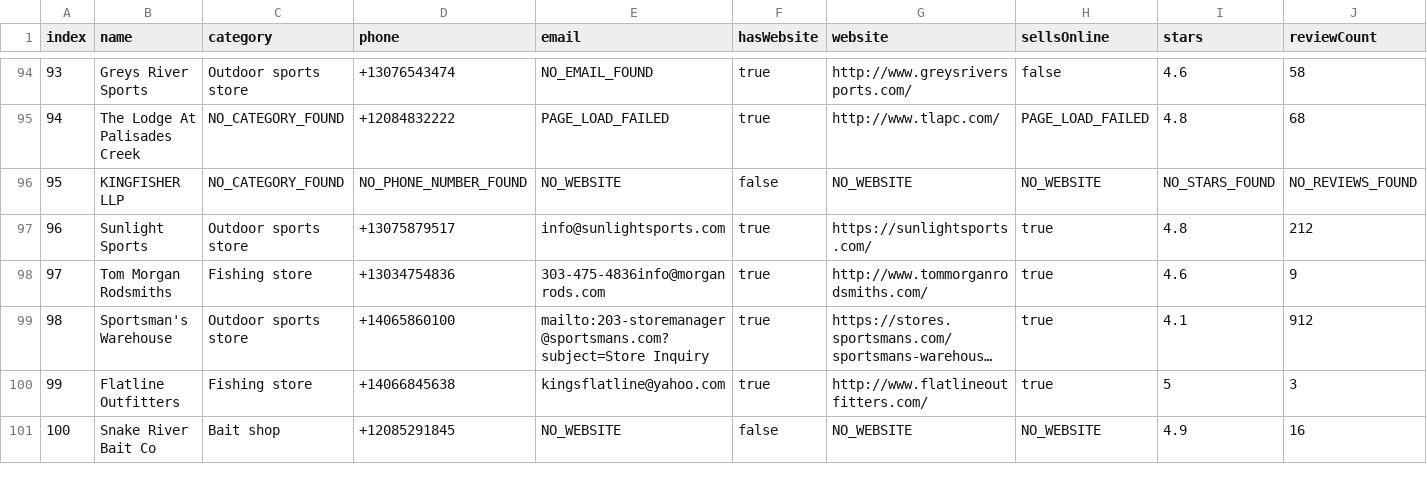
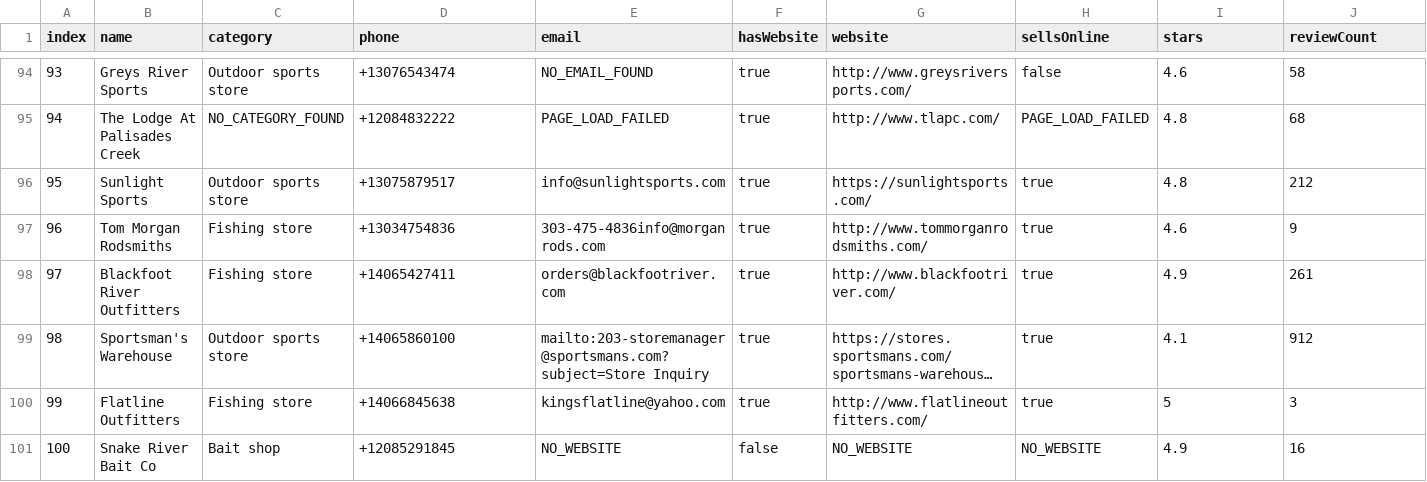
Before and after one commit to zanemyers/Flybox, a CSV file: resources/csv/shop_details.csv, drawn as a sheet; only a part is shown, gaps mark what is left out; long unchanged cells end in …; removed rows and columns are numbered as before the commit, all else as after; rows hold the shown columns only; the diff covers the shown part only; the diff names each change by its address in the sheet, - before the commit and + after, or states it on an @@ line.

```diff
--- a/resources/csv/shop_details.csv
+++ b/resources/csv/shop_details.csv
@@ column A (index) renumbered between rows 36 and 120 @@
-row 96: 95 | KINGFISHER LLP | NO_CATEGORY_FOUND | NO_PHONE_NUMBER_FOUND | NO_WEBSITE | false | NO_WEBSITE | NO_WEBSITE | NO_STARS_FOUND | NO_REVIEWS_FOUND
+row 98: 97 | Blackfoot River Outfitters | Fishing store | +14065427411 | orders@blackfootriver.com | true | http://www.blackfootriver.com/ | true | 4.9 | 261
```
Also changed, not shown: 1 added row, 1 removed row, 2 moved rows and 8 edited cells elsewhere in this file, 1 other file.
